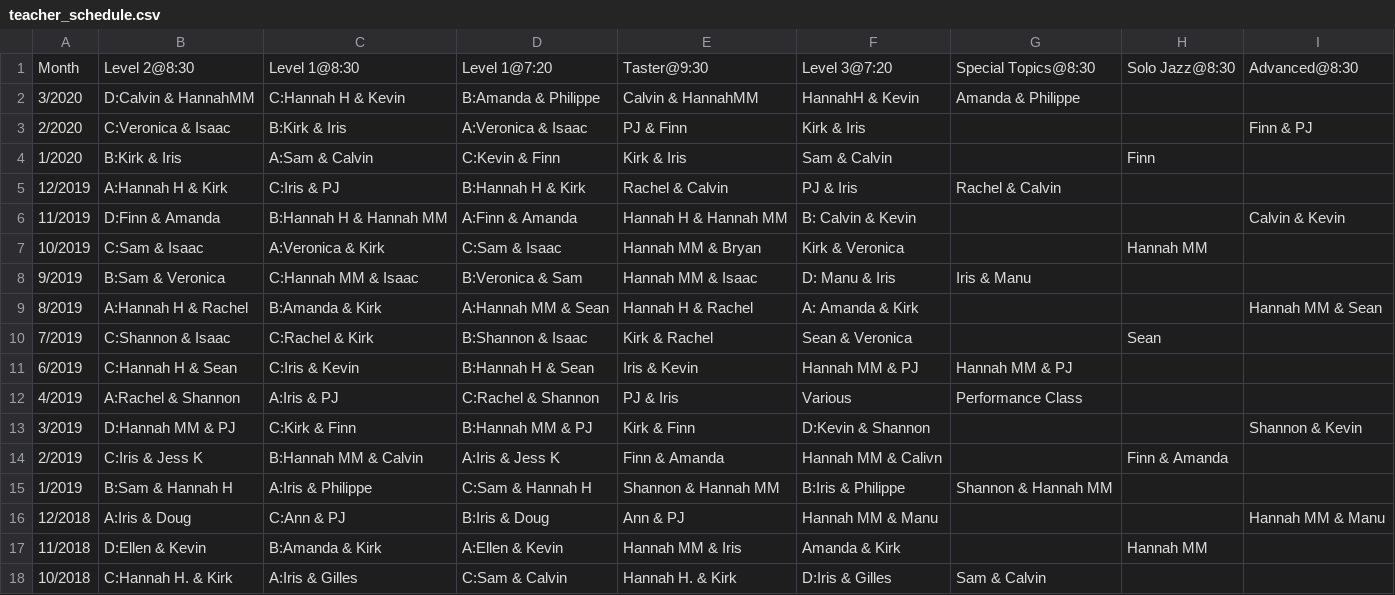
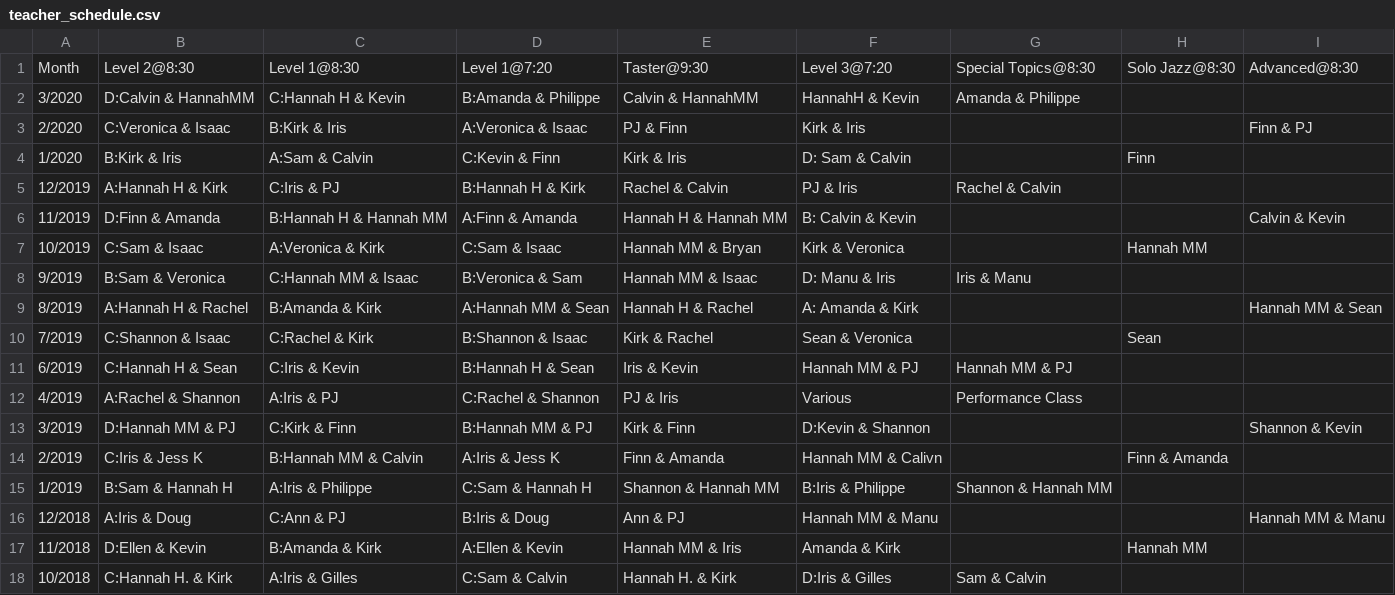
Before and after one commit to SugarPushCode/920-special-static, a CSV file: teacher_schedule.csv, drawn as a sheet.

Commit message:
Change January L3 to L3D

```diff
--- a/teacher_schedule.csv
+++ b/teacher_schedule.csv
@@ -3,3 +3,3 @@ Month,      Level 2@8:30,       Level 1@8:30,           Level 1@7:20,       Tast
 2/2020,     C:Veronica & Isaac, B:Kirk & Iris,          A:Veronica & Isaac, PJ & Finn,            Kirk & Iris,        ,                       ,               Finn & PJ
-1/2020,     B:Kirk & Iris,      A:Sam & Calvin,         C:Kevin & Finn,     Kirk & Iris,          Sam & Calvin,       ,                       Finn,
+1/2020,     B:Kirk & Iris,      A:Sam & Calvin,         C:Kevin & Finn,     Kirk & Iris,          D: Sam & Calvin,    ,                       Finn,
 12/2019,    A:Hannah H & Kirk,  C:Iris & PJ,            B:Hannah H & Kirk,  Rachel & Calvin,      PJ & Iris,          Rachel & Calvin,        ,
```
